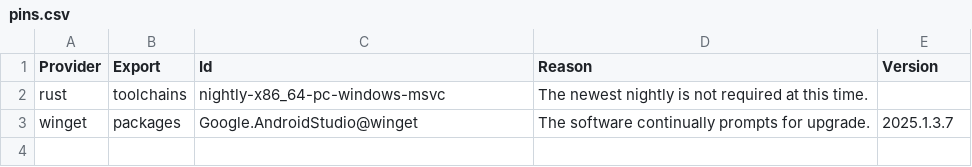
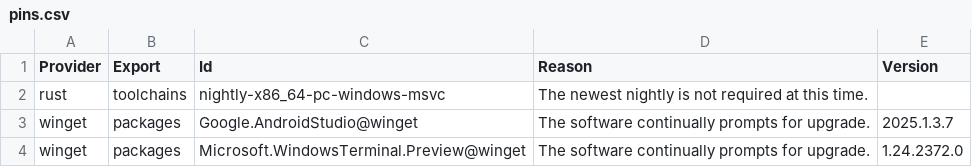
Before and after one commit to lancra/dotfiles, a CSV file: .local/share/software/pins.csv, drawn as a sheet.

Commit message:
winget: pin stuck windows terminal preview version

```diff
--- a/.local/share/software/pins.csv
+++ b/.local/share/software/pins.csv
@@ -3 +3,2 @@ rust,toolchains,nightly-x86_64-pc-windows-msvc,The newest nightly is not require
 winget,packages,Google.AndroidStudio@winget,The software continually prompts for upgrade.,2025.1.3.7
+winget,packages,Microsoft.WindowsTerminal.Preview@winget,The software continually prompts for upgrade.,1.24.2372.0
```
